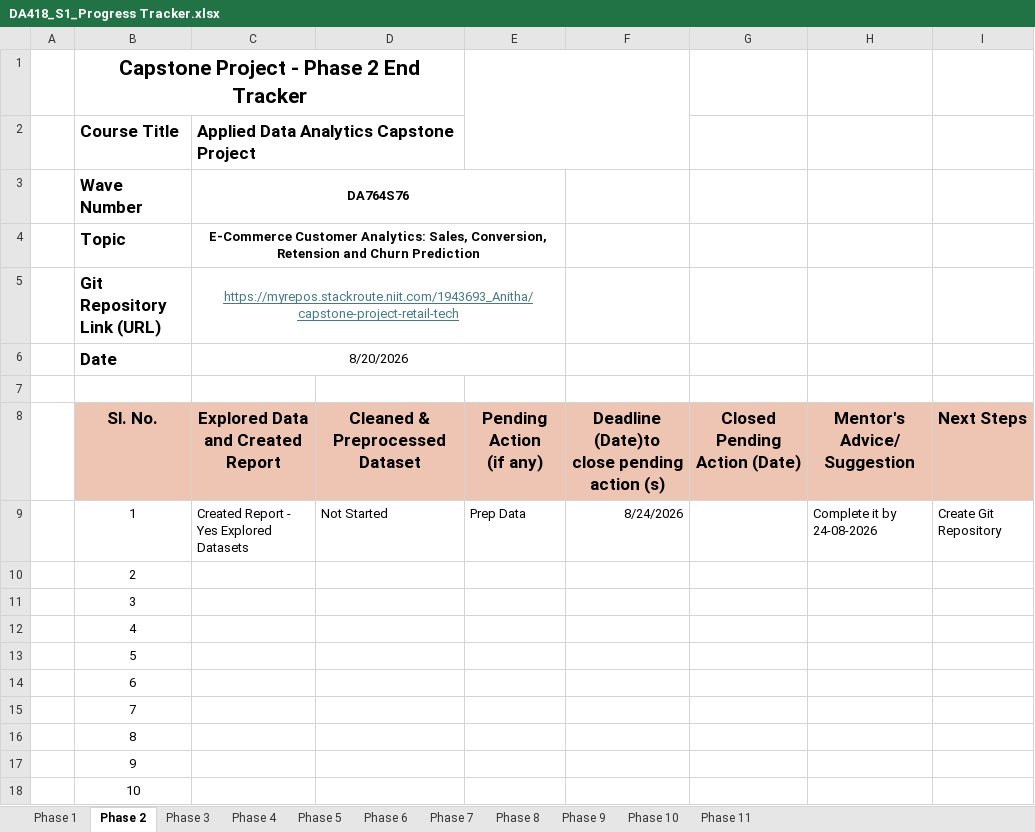
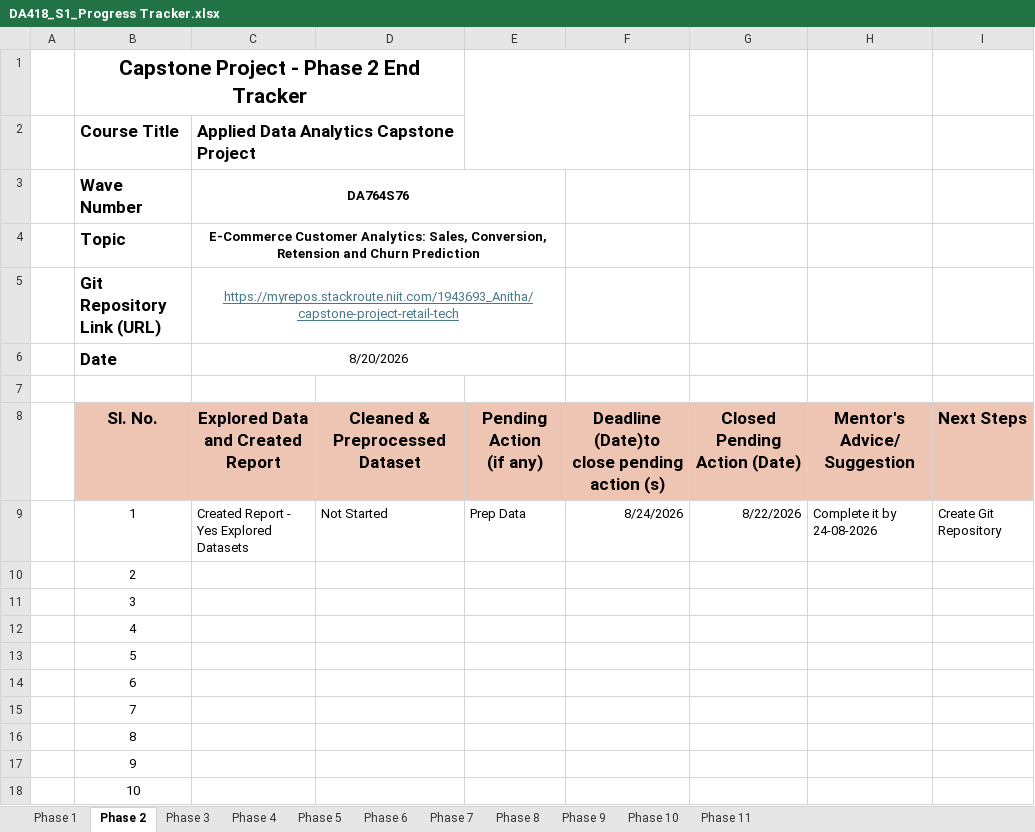
Before and after one commit to Anitha1982/Capstone-Project-Retail-Tech, an Excel workbook: DA418_S1_Progress Tracker.xlsx, sheet Phase 2, drawn as a sheet; values as stored, in another font and other column widths than the file's, no borders; charts and pictures not drawn; the diff names each change by its address in the sheet, - before the commit and + after, or states it on an @@ line.

Commit message:
Phase 3 Completed

```diff
--- a/DA418_S1_Progress Tracker.xlsx (sheet Phase 2)
+++ b/DA418_S1_Progress Tracker.xlsx (sheet Phase 2)
-G9: (empty)
+G9: 8/22/2026
```
Also changed, not shown: DA418_S1_Project_Evaluation Matrix.xlsx, 2 other files.
